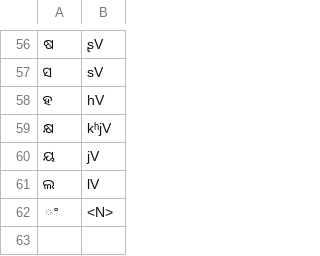
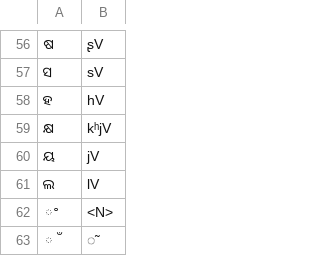
Before and after one commit to dmort27/epitran, a CSV file: epitran/data/map/ori-Orya.csv, drawn as a sheet; only a part is shown, gaps mark what is left out; the diff names each change by its address in the sheet, - before the commit and + after, or states it on an @@ line.

Commit message:
Added Odio chandrabindu

```diff
--- a/epitran/data/map/ori-Orya.csv
+++ b/epitran/data/map/ori-Orya.csv
+row 63: ଁ | ̃
```
